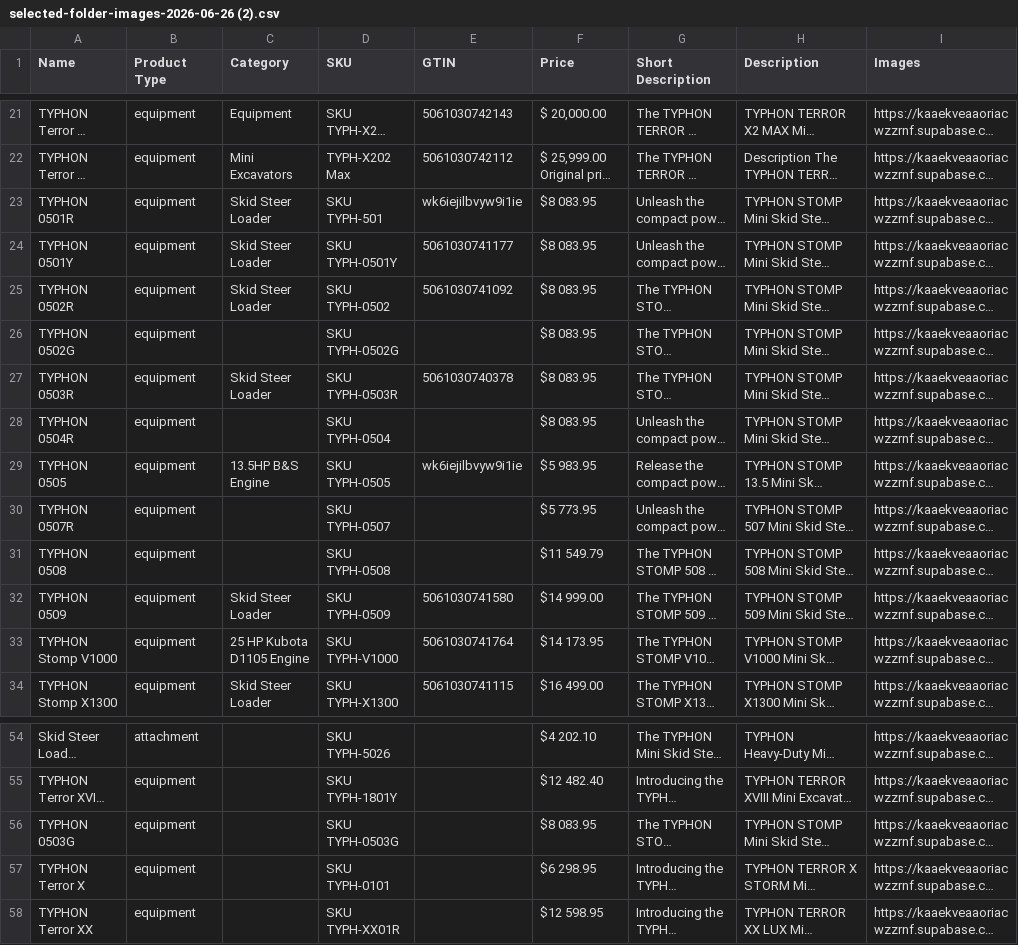
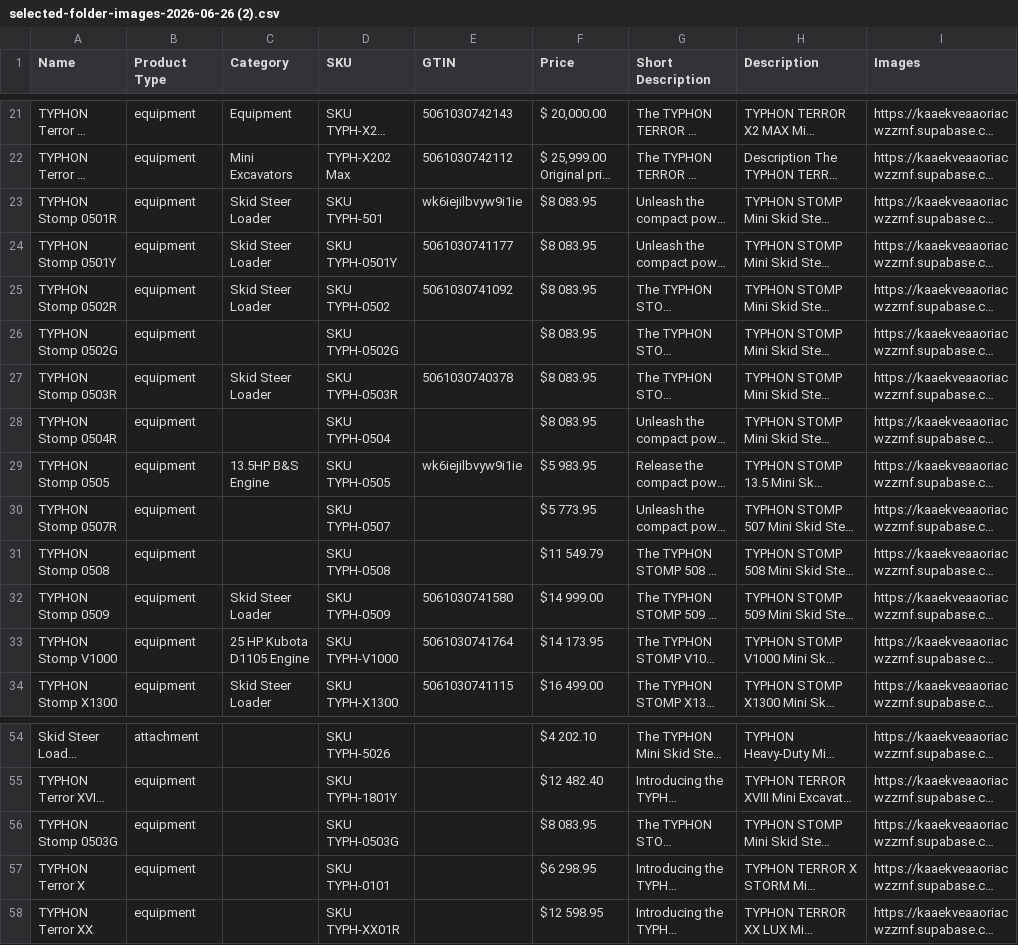
Before and after one commit to Chhunsour/KonstructZ-E-Commerce-Websites, a CSV file: Product update 26:06/selected-folder-images-2026-06-26 (2).csv, drawn as a sheet; only a part is shown, gaps mark what is left out; long unchanged cells end in …; the diff names each change by its address in the sheet, - before the commit and + after, or states it on an @@ line.

Commit message:
fix: add Stomp to skid steer model names

```diff
--- a/Product update 26:06/selected-folder-images-2026-06-26 (2).csv
+++ b/Product update 26:06/selected-folder-images-2026-06-26 (2).csv
-A23 (Name): TYPHON 0501R
+A23 (Name): TYPHON Stomp 0501R
-A24 (Name): TYPHON 0501Y
+A24 (Name): TYPHON Stomp 0501Y
-A25 (Name): TYPHON 0502R
+A25 (Name): TYPHON Stomp 0502R
-A26 (Name): TYPHON 0502G
+A26 (Name): TYPHON Stomp 0502G
-A27 (Name): TYPHON 0503R
+A27 (Name): TYPHON Stomp 0503R
-A28 (Name): TYPHON 0504R
+A28 (Name): TYPHON Stomp 0504R
-A29 (Name): TYPHON 0505
+A29 (Name): TYPHON Stomp 0505
-A30 (Name): TYPHON 0507R
+A30 (Name): TYPHON Stomp 0507R
-A31 (Name): TYPHON 0508
+A31 (Name): TYPHON Stomp 0508
-A32 (Name): TYPHON 0509
+A32 (Name): TYPHON Stomp 0509
-A56 (Name): TYPHON 0503G
+A56 (Name): TYPHON Stomp 0503G
```
Also changed, not shown: product machine of typhon/selected-folder-images-2026-06-25-button-url-cleaned.csv, 3 other files.
